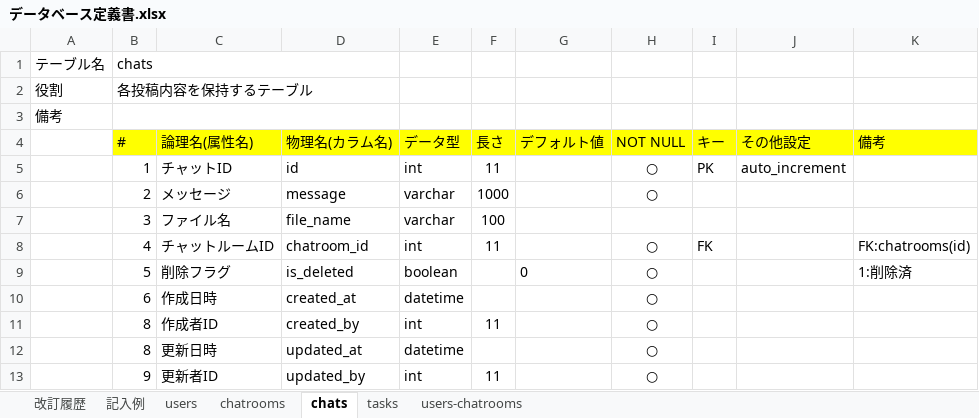
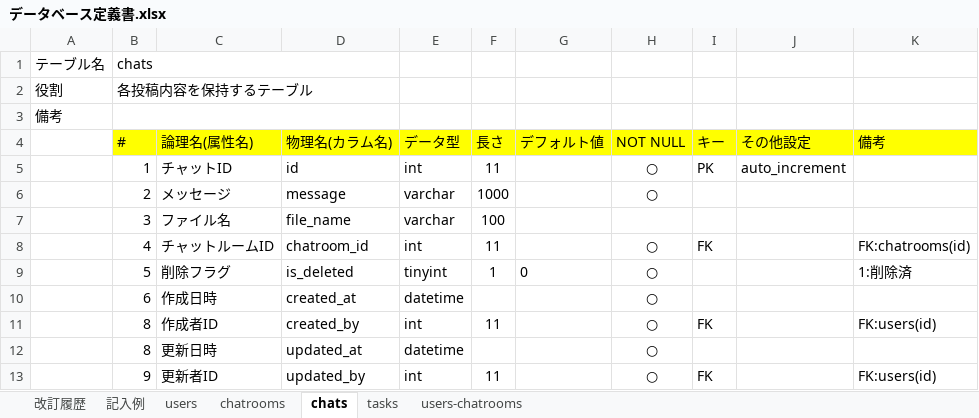
Before and after one commit to shootaa/quelcode-db, an Excel workbook: db/db-challenge2/データベース定義書.xlsx, sheet chats, drawn as a sheet; values as stored, in another font and other column widths than the file's, no borders; the diff names each change by its address in the sheet, - before the commit and + after, or states it on an @@ line.

```diff
--- a/db/db-challenge2/データベース定義書.xlsx (sheet chats)
+++ b/db/db-challenge2/データベース定義書.xlsx (sheet chats)
-E9 (データ型): boolean
+E9 (データ型): tinyint
-F9 (長さ): (empty)
+F9 (長さ): 1
-I11 (キー): (empty)
+I11 (キー): FK
-K11 (備考): (empty)
+K11 (備考): FK:users(id)
-I13 (キー): (empty)
+I13 (キー): FK
-K13 (備考): (empty)
+K13 (備考): FK:users(id)
```
Also changed, not shown: sheet chatrooms, sheet tasks, sheet users, 1 other file.
